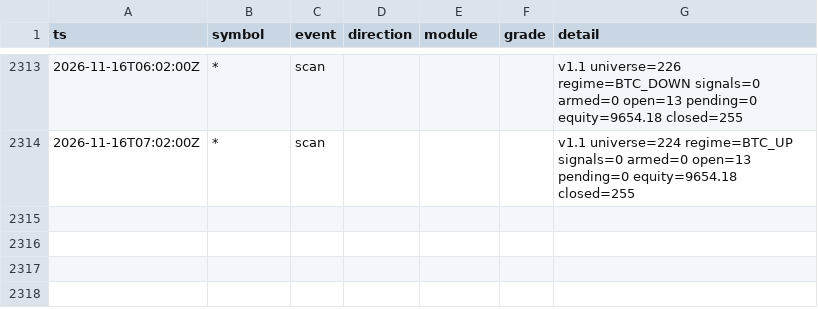
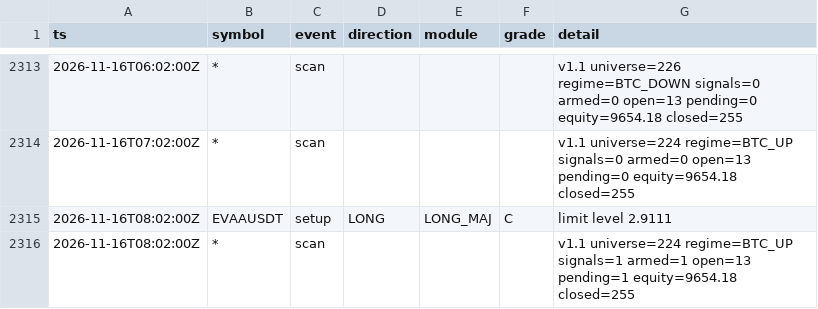
Before and after one commit to lukeperry80/sigbot-data, a CSV file: sigbot_events.csv, drawn as a sheet; only a part is shown, gaps mark what is left out; the diff names each change by its address in the sheet, - before the commit and + after, or states it on an @@ line.

```diff
--- a/sigbot_events.csv
+++ b/sigbot_events.csv
+row 2315: 2026-11-16T08:02:00Z | EVAAUSDT | setup | LONG | LONG_MAJ | C | limit level 2.9111
+row 2316: 2026-11-16T08:02:00Z | * | scan |  |  |  | v1.1 universe=224 regime=BTC_UP signals=1 armed=1 open=13 pending=1 equity=9654.18 closed=255
```
Also changed, not shown: 4 other files.
